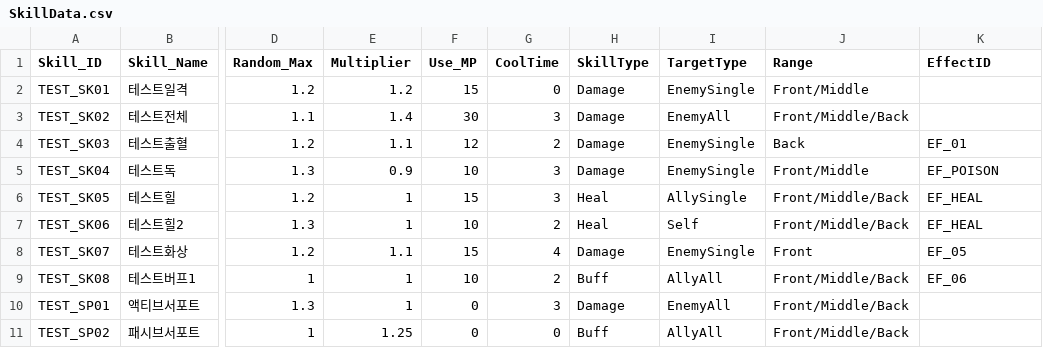
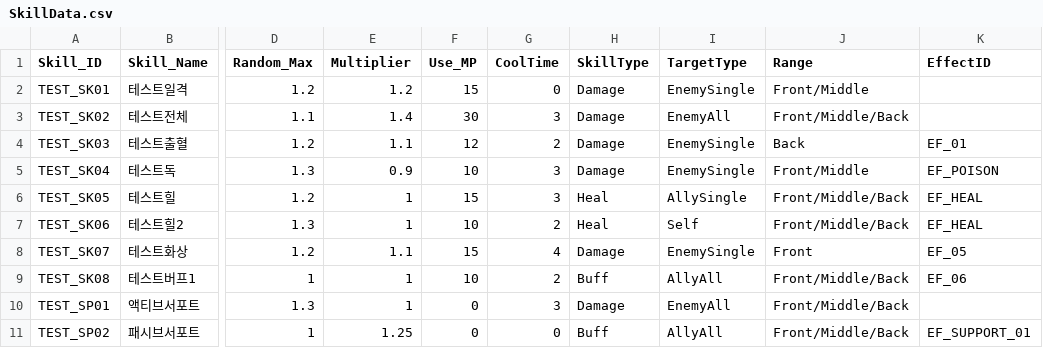
Before and after one commit to msh0325/Project_CT, a CSV file: Assets/Data/SkillData.csv, drawn as a sheet; only a part is shown, gaps mark what is left out; the diff names each change by its address in the sheet, - before the commit and + after, or states it on an @@ line.

```diff
--- a/Assets/Data/SkillData.csv
+++ b/Assets/Data/SkillData.csv
-K11 (EffectID): (empty)
+K11 (EffectID): EF_SUPPORT_01
```
Also changed, not shown: Assets/Data/EffectData.csv, 10 other files.
